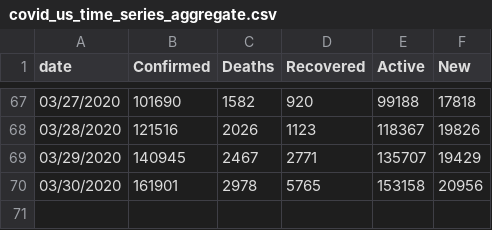
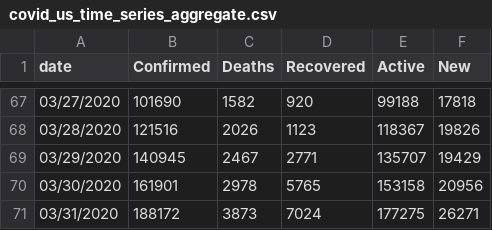
Before and after one commit to Slushmier/covid_us_tidy_time_series, a CSV file: covid_us_time_series_aggregate.csv, drawn as a sheet; only a part is shown, gaps mark what is left out.

```diff
--- a/covid_us_time_series_aggregate.csv
+++ b/covid_us_time_series_aggregate.csv
@@ -70 +70,2 @@ date,Confirmed,Deaths,Recovered,Active,New
 03/30/2020,161901,2978,5765,153158,20956
+03/31/2020,188172,3873,7024,177275,26271
```
Also changed, not shown: covid_us_time_series.csv, 2 other files.
